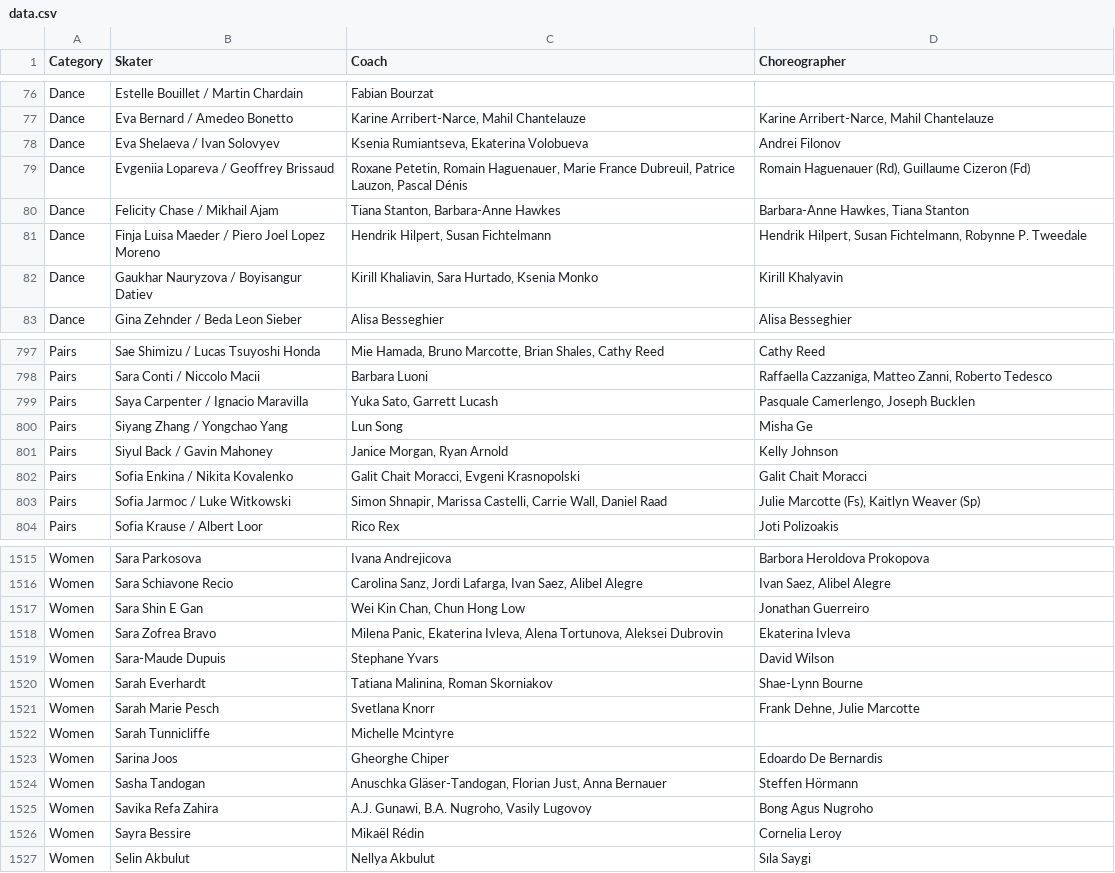
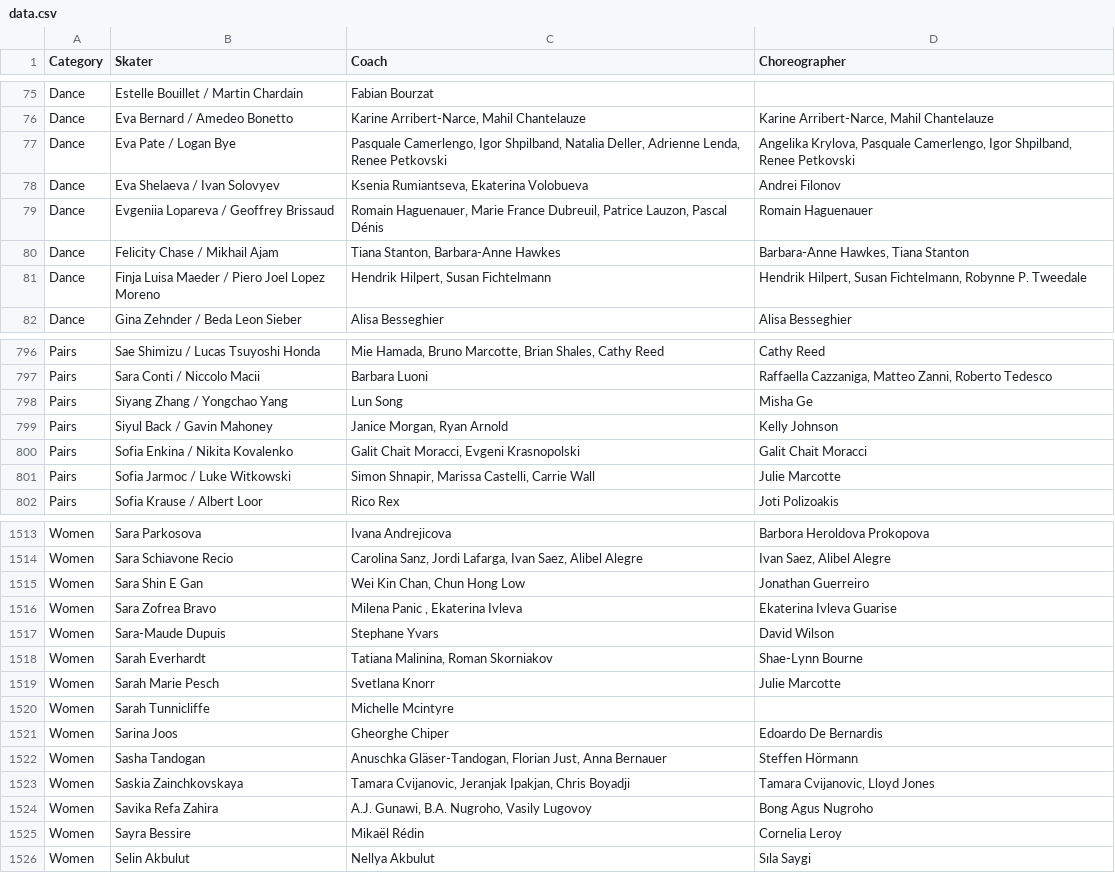
Before and after one commit to edomt/isu-data, a CSV file: data.csv, drawn as a sheet; only a part is shown, gaps mark what is left out; the diff covers the shown part only.

Commit message:
ISU: automated update

```diff
--- a/data.csv
+++ b/data.csv
@@ -77,7 +76,7 @@ Dance,Estelle Bouillet / Martin Chardain,Fabian Bourzat,
 Dance,Eva Bernard / Amedeo Bonetto,"Karine Arribert-Narce, Mahil Chantelauze","Karine Arribert-Narce, Mahil Chantelauze"
+Dance,Eva Pate / Logan Bye,"Pasquale Camerlengo, Igor Shpilband, Natalia Deller, Adrienne Lenda, Renee Petkovski","Angelika Krylova, Pasquale Camerlengo, Igor Shpilband, Renee Petkovski"
 Dance,Eva Shelaeva / Ivan Solovyev,"Ksenia Rumiantseva, Ekaterina Volobueva",Andrei Filonov
-Dance,Evgeniia Lopareva / Geoffrey Brissaud,"Roxane Petetin, Romain Haguenauer, Marie France Dubreuil, Patrice Lauzon, Pascal Dénis","Romain Haguenauer (Rd), Guillaume Cizeron (Fd)"
+Dance,Evgeniia Lopareva / Geoffrey Brissaud,"Romain Haguenauer, Marie France Dubreuil, Patrice Lauzon, Pascal Dénis",Romain Haguenauer
 Dance,Felicity Chase / Mikhail Ajam,"Tiana Stanton, Barbara-Anne Hawkes","Barbara-Anne Hawkes, Tiana Stanton"
 Dance,Finja Luisa Maeder / Piero Joel Lopez Moreno,"Hendrik Hilpert, Susan Fichtelmann","Hendrik Hilpert, Susan Fichtelmann, Robynne P. Tweedale"
-Dance,Gaukhar Nauryzova / Boyisangur Datiev,"Kirill Khaliavin, Sara Hurtado, Ksenia Monko",Kirill Khalyavin
 Dance,Gina Zehnder / Beda Leon Sieber,Alisa Besseghier,Alisa Besseghier
@@ -798,3 +797,2 @@ Pairs,Sae Shimizu / Lucas Tsuyoshi Honda,"Mie Hamada, Bruno Marcotte, Brian Shal
 Pairs,Sara Conti / Niccolo Macii,Barbara Luoni,"Raffaella Cazzaniga, Matteo Zanni, Roberto Tedesco"
-Pairs,Saya Carpenter / Ignacio Maravilla,"Yuka Sato, Garrett Lucash","Pasquale Camerlengo, Joseph Bucklen"
 Pairs,Siyang Zhang / Yongchao Yang,Lun Song,Misha Ge
@@ -802,3 +800,3 @@ Pairs,Siyul Back / Gavin Mahoney,"Janice Morgan, Ryan Arnold",Kelly Johnson
 Pairs,Sofia Enkina / Nikita Kovalenko,"Galit Chait Moracci, Evgeni Krasnopolski",Galit Chait Moracci
-Pairs,Sofia Jarmoc / Luke Witkowski,"Simon Shnapir, Marissa Castelli, Carrie Wall, Daniel Raad","Julie Marcotte (Fs), Kaitlyn Weaver (Sp)"
+Pairs,Sofia Jarmoc / Luke Witkowski,"Simon Shnapir, Marissa Castelli, Carrie Wall",Julie Marcotte
 Pairs,Sofia Krause / Albert Loor,Rico Rex,Joti Polizoakis
@@ -1517,6 +1515,6 @@ Women,Sara Schiavone Recio,"Carolina Sanz, Jordi Lafarga, Ivan Saez, Alibel Aleg
 Women,Sara Shin E Gan,"Wei Kin Chan, Chun Hong Low",Jonathan Guerreiro
-Women,Sara Zofrea Bravo,"Milena Panic, Ekaterina Ivleva, Alena Tortunova, Aleksei Dubrovin",Ekaterina Ivleva
+Women,Sara Zofrea Bravo,"Milena Panic , Ekaterina Ivleva",Ekaterina Ivleva Guarise
 Women,Sara-Maude Dupuis,Stephane Yvars,David Wilson
 Women,Sarah Everhardt,"Tatiana Malinina, Roman Skorniakov",Shae-Lynn Bourne
-Women,Sarah Marie Pesch,Svetlana Knorr,"Frank Dehne, Julie Marcotte"
+Women,Sarah Marie Pesch,Svetlana Knorr,Julie Marcotte
 Women,Sarah Tunnicliffe,Michelle Mcintyre,
@@ -1524,2 +1522,3 @@ Women,Sarina Joos,Gheorghe Chiper,Edoardo De Bernardis
 Women,Sasha Tandogan,"Anuschka Gläser-Tandogan, Florian Just, Anna Bernauer",Steffen Hörmann
+Women,Saskia Zainchkovskaya,"Tamara Cvijanovic, Jeranjak Ipakjan, Chris Boyadji","Tamara Cvijanovic, Lloyd Jones"
 Women,Savika Refa Zahira,"A.J. Gunawi, B.A. Nugroho, Vasily Lugovoy",Bong Agus Nugroho
```
Also changed, not shown: 6 added rows, 5 removed rows and 125 edited cells elsewhere in this file.
